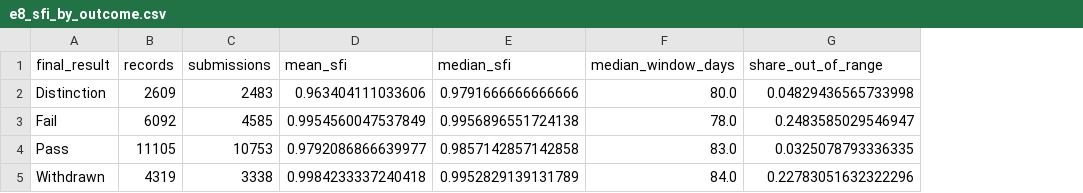
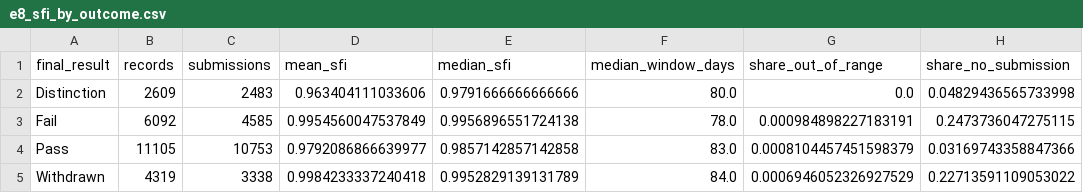
Before and after one commit to SanchesLearnAI/OULAD-Engagement-Outcomes, a CSV file: results/tma_deep_exploration_20261108/e8_sfi_by_outcome.csv, drawn as a sheet; the diff names each change by its address in the sheet, - before the commit and + after, or states it on an @@ line.

```diff
--- a/results/tma_deep_exploration_20261108/e8_sfi_by_outcome.csv
+++ b/results/tma_deep_exploration_20261108/e8_sfi_by_outcome.csv
+column H (share_no_submission), rows 2-5: 0.04829436565733998 | 0.2473736047275115 | 0.03169743358847366 | 0.22713591109053022
-G2 (share_out_of_range): 0.04829436565733998
+G2 (share_out_of_range): 0.0
-G3 (share_out_of_range): 0.2483585029546947
+G3 (share_out_of_range): 0.000984898227183191
-G4 (share_out_of_range): 0.0325078793336335
+G4 (share_out_of_range): 0.0008104457451598379
-G5 (share_out_of_range): 0.22783051632322296
+G5 (share_out_of_range): 0.0006946052326927529
```
Also changed, not shown: results/tma_deep_exploration_20261108/e5_bootstrap_and_subgroups.csv, results/tma_deep_exploration_20261108/e6_patterns_permutation.csv, 44 other files.
